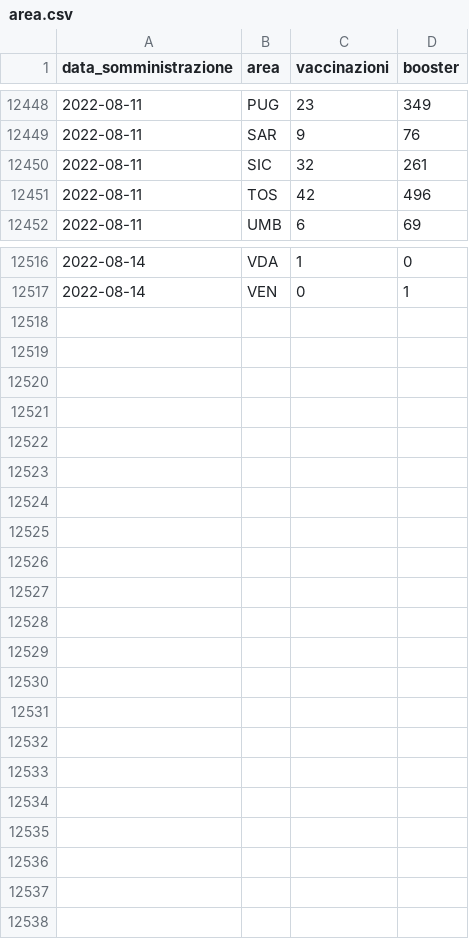
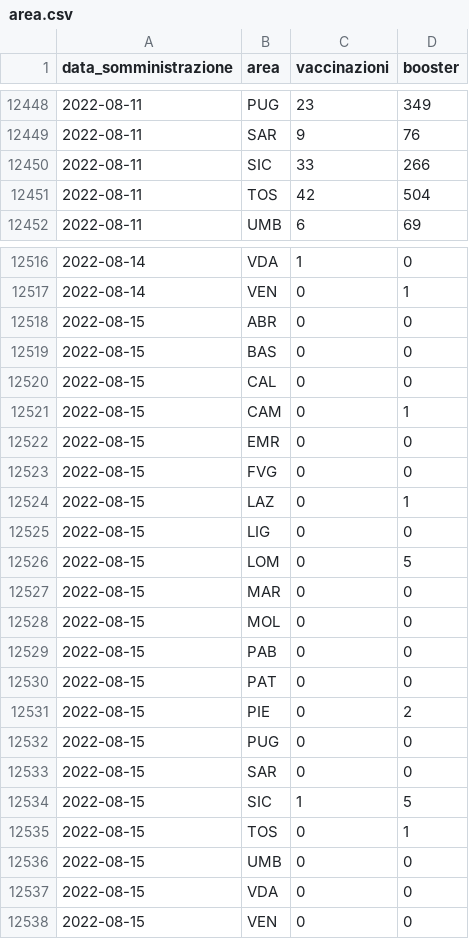
Before and after one commit to floatingpurr/ita-vax-analytics, a CSV file: data/00_ciclo_primario_e_booster/giorno/area.csv, drawn as a sheet; only a part is shown, gaps mark what is left out; the diff covers the shown part only.

```diff
--- a/data/00_ciclo_primario_e_booster/giorno/area.csv
+++ b/data/00_ciclo_primario_e_booster/giorno/area.csv
@@ -12449,4 +12449,4 @@ data_somministrazione,area,vaccinazioni,booster
 2022-08-11,SAR,9,76
-2022-08-11,SIC,32,261
-2022-08-11,TOS,42,496
+2022-08-11,SIC,33,266
+2022-08-11,TOS,42,504
 2022-08-11,UMB,6,69
@@ -12517 +12517,22 @@ data_somministrazione,area,vaccinazioni,booster
 2022-08-14,VEN,0,1
+2022-08-15,ABR,0,0
+2022-08-15,BAS,0,0
+2022-08-15,CAL,0,0
+2022-08-15,CAM,0,1
+2022-08-15,EMR,0,0
+2022-08-15,FVG,0,0
+2022-08-15,LAZ,0,1
+2022-08-15,LIG,0,0
+2022-08-15,LOM,0,5
+2022-08-15,MAR,0,0
+2022-08-15,MOL,0,0
+2022-08-15,PAB,0,0
+2022-08-15,PAT,0,0
+2022-08-15,PIE,0,2
+2022-08-15,PUG,0,0
+2022-08-15,SAR,0,0
+2022-08-15,SIC,1,5
+2022-08-15,TOS,0,1
+2022-08-15,UMB,0,0
+2022-08-15,VDA,0,0
+2022-08-15,VEN,0,0
```
Also changed, not shown: 32 edited cells elsewhere in this file, data/00_ciclo_primario_e_booster/giorno/age.csv, data/00_ciclo_primario_e_booster/giorno_cumulativo/age.csv, 11 other files.
